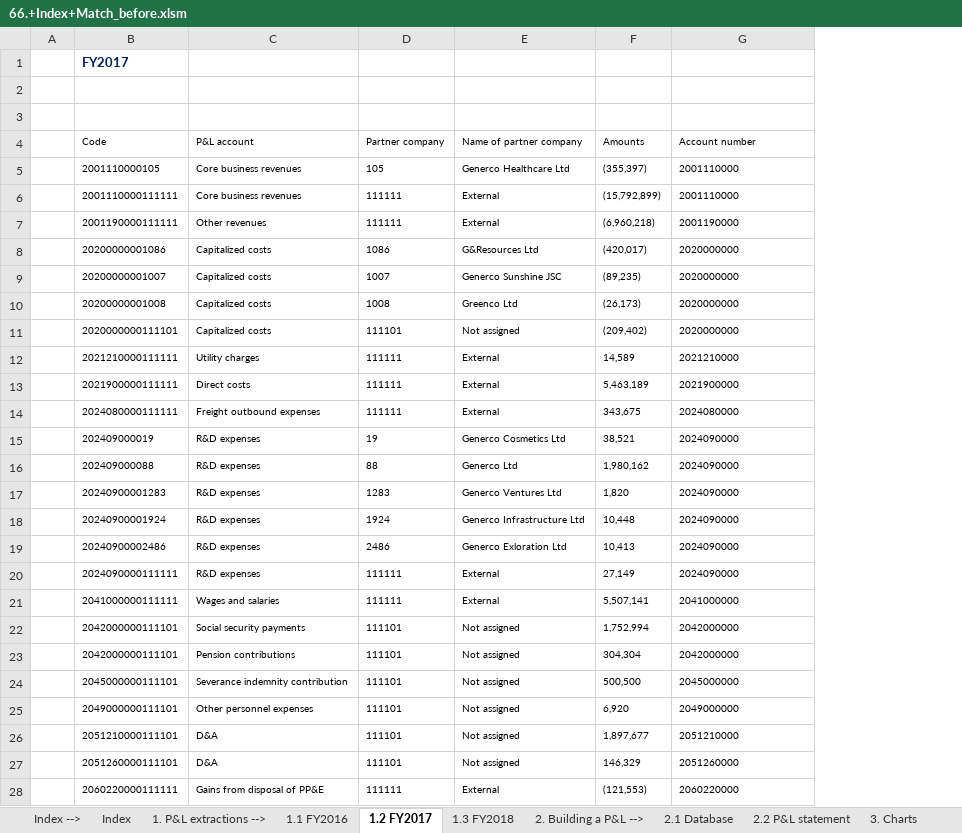
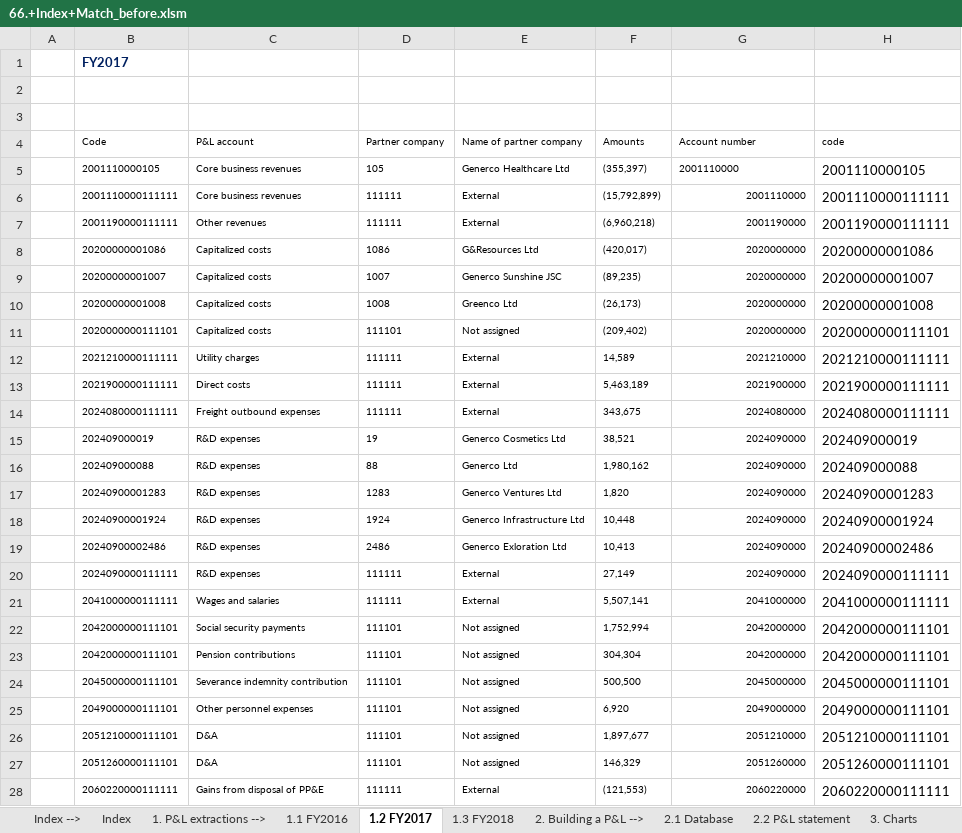
Before and after one commit to kucheriavii/udemy_economics, an Excel workbook: Section 7/78. Using INDEX & MATCH as a Substitute for VLOOKUP/66.+Index+Match_before.xlsm, sheet 1.2 FY2017, drawn as a sheet; only a part is shown; values as stored, in another font and other column widths than the file's, no borders; the diff covers the shown part only; the diff names each change by its address in the sheet, - before the commit and + after, or states it on an @@ line.

```diff
--- a/Section 7/78. Using INDEX & MATCH as a Substitute for VLOOKUP/66.+Index+Match_before.xlsm (sheet 1.2 FY2017)
+++ b/Section 7/78. Using INDEX & MATCH as a Substitute for VLOOKUP/66.+Index+Match_before.xlsm (sheet 1.2 FY2017)
+column H (code), rows 5-28: 2001110000105 | 2001110000111111 | 2001190000111111 | 20200000001086 | 20200000001007 | 20200000001008 | 2020000000111101 | 2021210000111111 | 2021900000111111 | 2024080000111111 | 202409000019 | 202409000088 | 20240900001283 | 20240900001924 | 20240900002486 | 2024090000111111 | 2041000000111111 | 2042000000111101 | 2042000000111101 | 2045000000111101 | 2049000000111101 | 2051210000111101 | 2051260000111101 | 2060220000111111
-G6:G28 alignment: left
+G6:G28 alignment: right
```
Also changed, not shown: cell formats elsewhere in this sheet, sheet 2.1 Database, sheet 1.3 FY2018, 1 other file.
